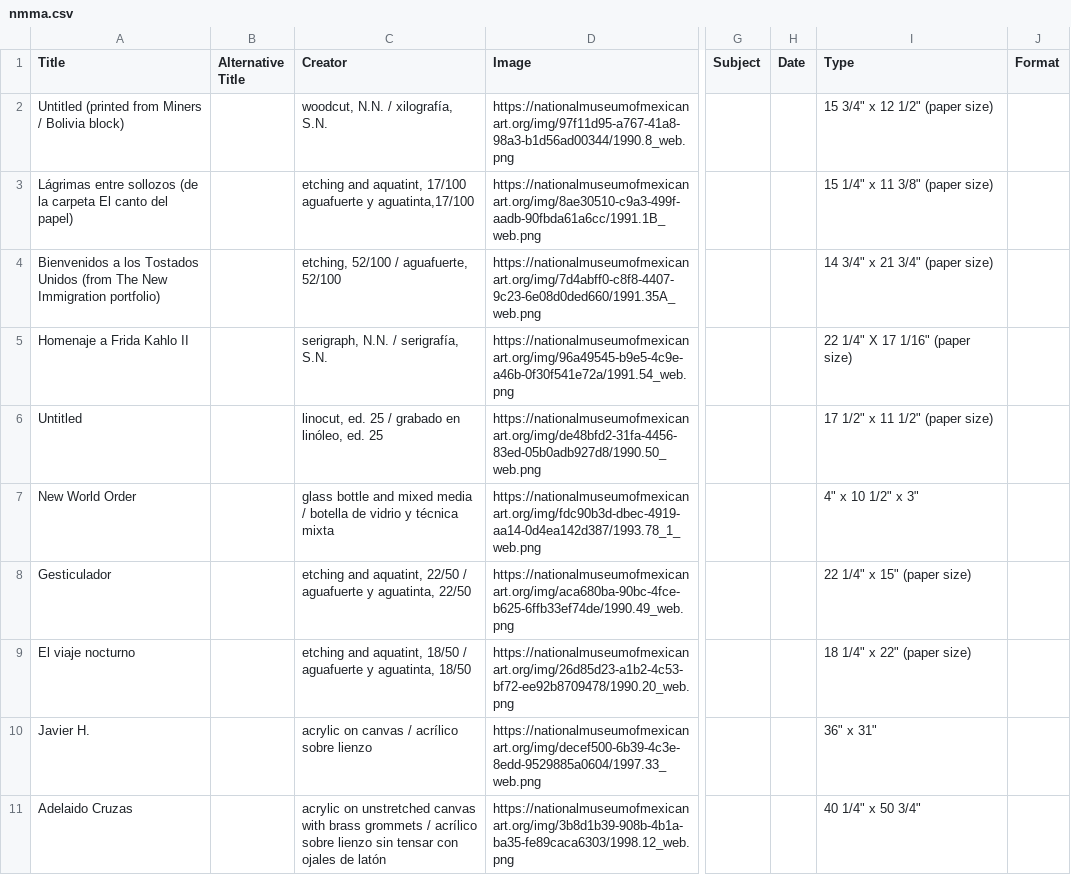
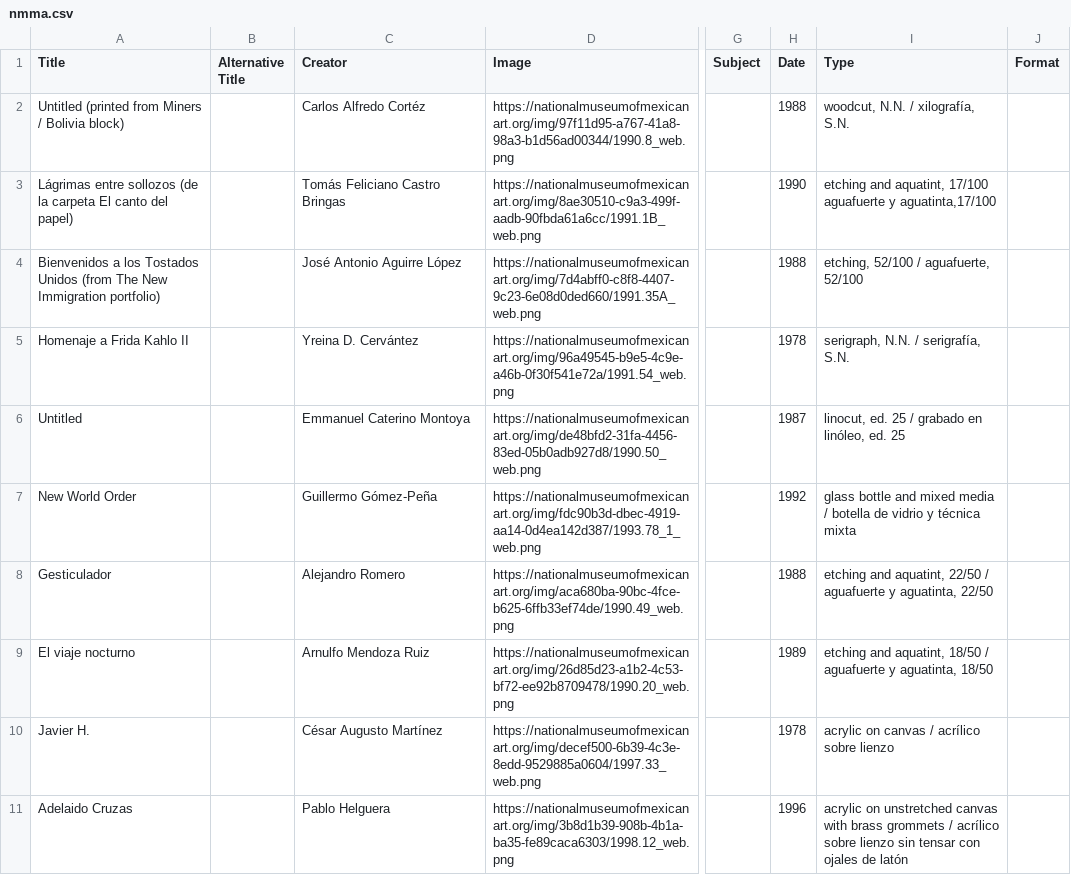
Before and after one commit to rhizomes-project/rhizomes-etl, a CSV file: etl/data/draft_metadata/nmma.csv, drawn as a sheet; only a part is shown, gaps mark what is left out; the diff covers the shown part only; the diff names each change by its address in the sheet, - before the commit and + after, or states it on an @@ line.

Commit message:
nmma: add an initial demonstation csv for NMMA

```diff
--- a/etl/data/draft_metadata/nmma.csv
+++ b/etl/data/draft_metadata/nmma.csv
-C2 (Creator): woodcut, N.N. / xilografía, S.N.
+C2 (Creator): Carlos Alfredo Cortéz
-H2 (Date): (empty)
+H2 (Date): 1988
-I2 (Type): 15 3/4" x 12 1/2" (paper size)
+I2 (Type): woodcut, N.N. / xilografía, S.N.
-C3 (Creator): etching and aquatint, 17/100 aguafuerte y aguatinta,17/100
+C3 (Creator): Tomás Feliciano Castro Bringas
-H3 (Date): (empty)
+H3 (Date): 1990
-I3 (Type): 15 1/4" x 11 3/8" (paper size)
+I3 (Type): etching and aquatint, 17/100 aguafuerte y aguatinta,17/100
-C4 (Creator): etching, 52/100 / aguafuerte, 52/100
+C4 (Creator): José Antonio Aguirre López
-H4 (Date): (empty)
+H4 (Date): 1988
-I4 (Type): 14 3/4" x 21 3/4" (paper size)
+I4 (Type): etching, 52/100 / aguafuerte, 52/100
-C5 (Creator): serigraph, N.N. / serigrafía, S.N.
+C5 (Creator): Yreina D. Cervántez
-H5 (Date): (empty)
+H5 (Date): 1978
-I5 (Type): 22 1/4" X 17 1/16" (paper size)
+I5 (Type): serigraph, N.N. / serigrafía, S.N.
-C6 (Creator): linocut, ed. 25 / grabado en linóleo, ed. 25
+C6 (Creator): Emmanuel Caterino Montoya
-H6 (Date): (empty)
+H6 (Date): 1987
-I6 (Type): 17 1/2" x 11 1/2" (paper size)
+I6 (Type): linocut, ed. 25 / grabado en linóleo, ed. 25
-C7 (Creator): glass bottle and mixed media / botella de vidrio y técnica mixta
+C7 (Creator): Guillermo Gómez-Peña
-H7 (Date): (empty)
+H7 (Date): 1992
-I7 (Type): 4" x 10 1/2" x 3"
+I7 (Type): glass bottle and mixed media / botella de vidrio y técnica mixta
-C8 (Creator): etching and aquatint, 22/50 / aguafuerte y aguatinta, 22/50
+C8 (Creator): Alejandro Romero
-H8 (Date): (empty)
+H8 (Date): 1988
-I8 (Type): 22 1/4" x 15" (paper size)
+I8 (Type): etching and aquatint, 22/50 / aguafuerte y aguatinta, 22/50
-C9 (Creator): etching and aquatint, 18/50 / aguafuerte y aguatinta, 18/50
+C9 (Creator): Arnulfo Mendoza Ruiz
-H9 (Date): (empty)
+H9 (Date): 1989
-I9 (Type): 18 1/4" x 22" (paper size)
+I9 (Type): etching and aquatint, 18/50 / aguafuerte y aguatinta, 18/50
-C10 (Creator): acrylic on canvas / acrílico sobre lienzo
+C10 (Creator): César Augusto Martínez
-H10 (Date): (empty)
+H10 (Date): 1978
-I10 (Type): 36" x 31"
+I10 (Type): acrylic on canvas / acrílico sobre lienzo
-C11 (Creator): acrylic on unstretched canvas with brass grommets / acrílico sobre lienzo sin tensar con ojales de latón
+C11 (Creator): Pablo Helguera
-H11 (Date): (empty)
+H11 (Date): 1996
-I11 (Type): 40 1/4" x 50 3/4"
+I11 (Type): acrylic on unstretched canvas with brass grommets / acrílico sobre lienzo sin tensar con ojales de latón
```
Also changed, not shown: 154 edited cells elsewhere in this file.
